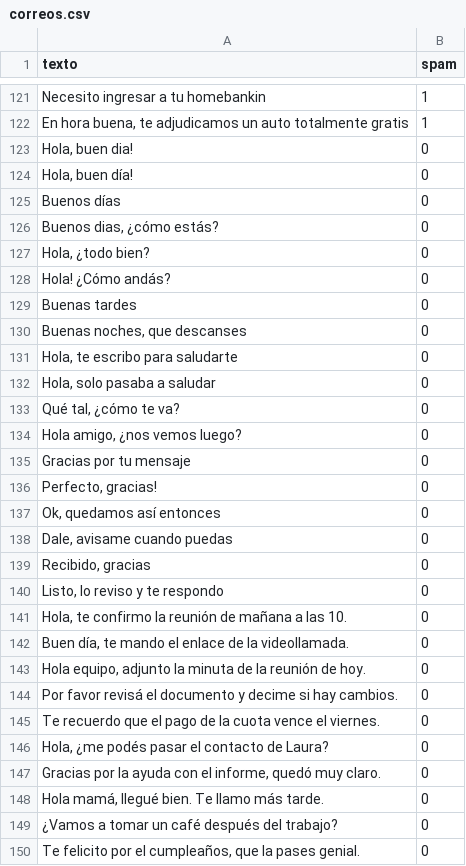
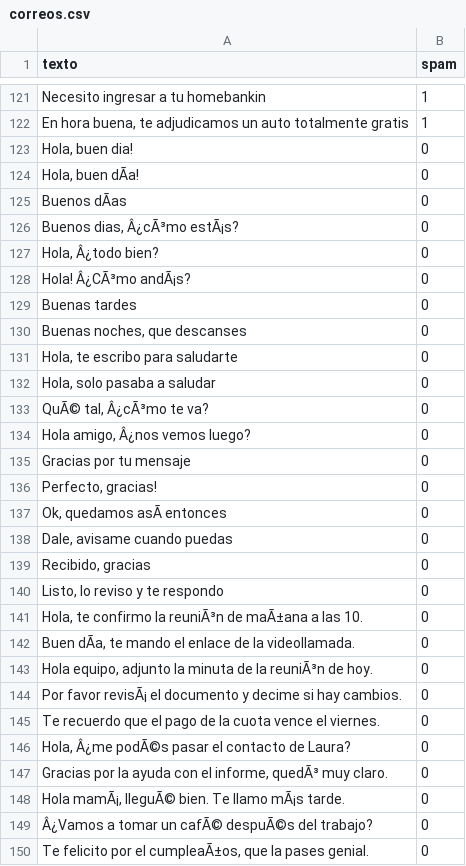
Before and after one commit to AAGG22/mls_random_forest_spam, a CSV file: correos.csv, drawn as a sheet; only a part is shown, gaps mark what is left out; the diff covers the shown part only; the diff names each change by its address in the sheet, - before the commit and + after, or states it on an @@ line.

```diff
--- a/correos.csv
+++ b/correos.csv
-A124 (texto): Hola, buen día!
+A124 (texto): Hola, buen dÃa!
-A125 (texto): Buenos días
+A125 (texto): Buenos dÃas
-A126 (texto): Buenos dias, ¿cómo estás?
+A126 (texto): Buenos dias, Â¿cÃ³mo estÃ¡s?
-A127 (texto): Hola, ¿todo bien?
+A127 (texto): Hola, Â¿todo bien?
-A128 (texto): Hola! ¿Cómo andás?
+A128 (texto): Hola! Â¿CÃ³mo andÃ¡s?
-A133 (texto): Qué tal, ¿cómo te va?
+A133 (texto): QuÃ© tal, Â¿cÃ³mo te va?
-A134 (texto): Hola amigo, ¿nos vemos luego?
+A134 (texto): Hola amigo, Â¿nos vemos luego?
-A137 (texto): Ok, quedamos así entonces
+A137 (texto): Ok, quedamos asÃ entonces
-A141 (texto): …confirmo la reunión de mañana a las…
+A141 (texto): …confirmo la reuniÃ³n de maÃ±ana a las…
-A142 (texto): Buen día, te mando…
+A142 (texto): Buen dÃa, te mando…
-A143 (texto): …de la reunión de hoy.
+A143 (texto): …de la reuniÃ³n de hoy.
-A144 (texto): Por favor revisá el documento…
+A144 (texto): Por favor revisÃ¡ el documento…
-A146 (texto): Hola, ¿me podés pasar el contacto de Laura?
+A146 (texto): Hola, Â¿me podÃ©s pasar el contacto de Laura?
-A147 (texto): …el informe, quedó muy claro.
+A147 (texto): …el informe, quedÃ³ muy claro.
-A148 (texto): Hola mamá, llegué bien. Te llamo más tarde.
+A148 (texto): Hola mamÃ¡, lleguÃ© bien. Te llamo mÃ¡s tarde.
-A149 (texto): ¿Vamos a tomar un café después del trabajo?
+A149 (texto): Â¿Vamos a tomar un cafÃ© despuÃ©s del trabajo?
-A150 (texto): …por el cumpleaños, que la…
+A150 (texto): …por el cumpleaÃ±os, que la…
```
Also changed, not shown: 92 edited cells elsewhere in this file.
